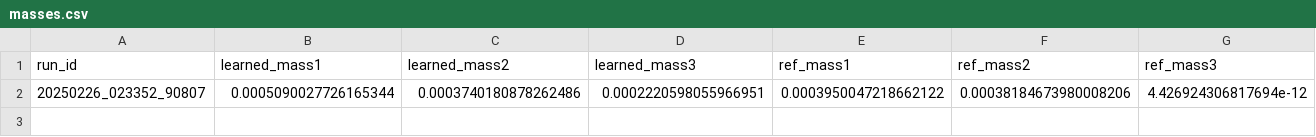
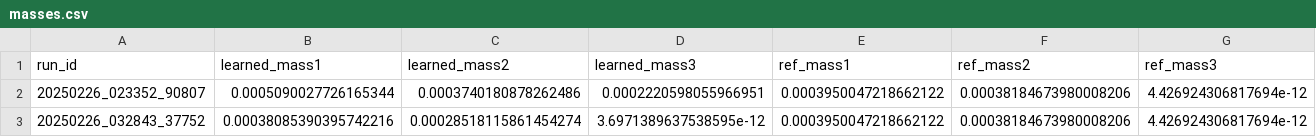
Before and after one commit to kitft/cymetric_yukawas, a CSV file: yukawas/testintegration_model13_results/masses.csv, drawn as a sheet.

```diff
--- a/yukawas/testintegration_model13_results/masses.csv
+++ b/yukawas/testintegration_model13_results/masses.csv
@@ -2 +2,2 @@ run_id,learned_mass1,learned_mass2,learned_mass3,ref_mass1,ref_mass2,ref_mass3
 20250226_023352_90807,0.0005090027726165344,0.0003740180878262486,0.0002220598055966951,0.0003950047218662122,0.00038184673980008206,4.426924306817694e-12
+20250226_032843_37752,0.00038085390395742216,0.00028518115861454274,3.6971389637538595e-12,0.0003950047218662122,0.00038184673980008206,4.426924306817694e-12
```
Also changed, not shown: 1 other file.
